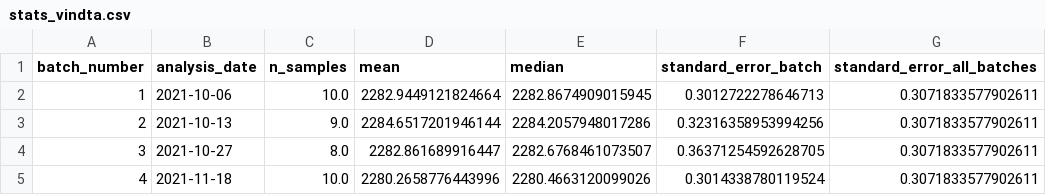
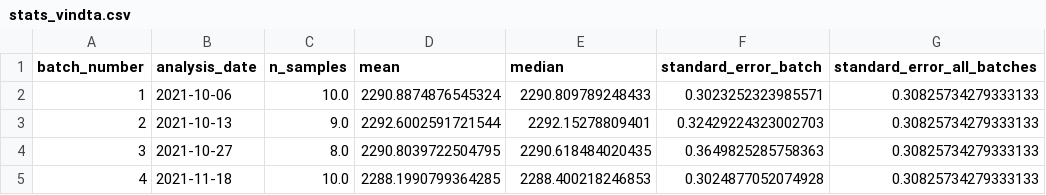
Before and after one commit to louisedelaigue/lab-work, a CSV file: vindta/data/stats_vindta.csv, drawn as a sheet.

Commit message:
up last samples

```diff
--- a/vindta/data/stats_vindta.csv
+++ b/vindta/data/stats_vindta.csv
@@ -1,5 +1,5 @@
 batch_number,analysis_date,n_samples,mean,median,standard_error_batch,standard_error_all_batches
-1,2021-10-06,10.0,2282.9449121824664,2282.8674909015945,0.3012722278646713,0.3071833577902611
-2,2021-10-13,9.0,2284.6517201946144,2284.2057948017286,0.32316358953994256,0.3071833577902611
-3,2021-10-27,8.0,2282.861689916447,2282.6768461073507,0.36371254592628705,0.3071833577902611
-4,2021-11-18,10.0,2280.2658776443996,2280.4663120099026,0.3014338780119524,0.3071833577902611
+1,2021-10-06,10.0,2290.8874876545324,2290.809789248433,0.3023252323985571,0.30825734279333133
+2,2021-10-13,9.0,2292.6002591721544,2292.15278809401,0.32429224323002703,0.30825734279333133
+3,2021-10-27,8.0,2290.8039722504795,2290.618484020435,0.3649825285758363,0.30825734279333133
+4,2021-11-18,10.0,2288.1990799364285,2288.400218246853,0.3024877052074928,0.30825734279333133
```
Also changed, not shown: 20 other files.
